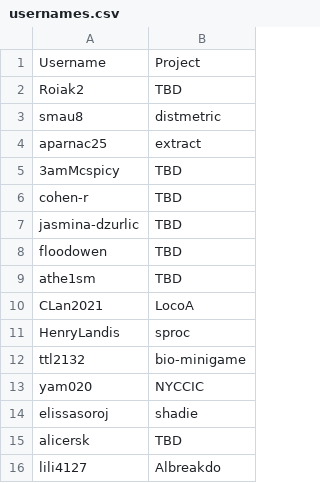
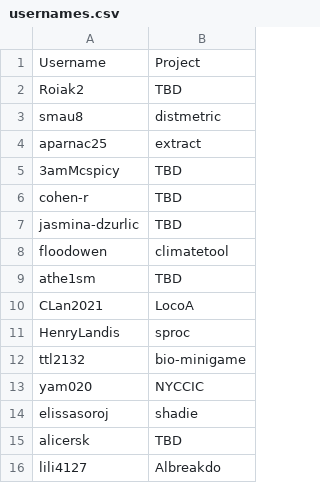
Before and after one commit to yvnvii/hack-the-planet, a CSV file: docs/_data/usernames.csv, drawn as a sheet.

Commit message:
Update usernames.csv

```diff
--- a/docs/_data/usernames.csv
+++ b/docs/_data/usernames.csv
@@ -7,3 +7,3 @@ cohen-r,TBD
 jasmina-dzurlic,TBD
-floodowen,TBD
+floodowen,climatetool
 athe1sm,TBD
```
